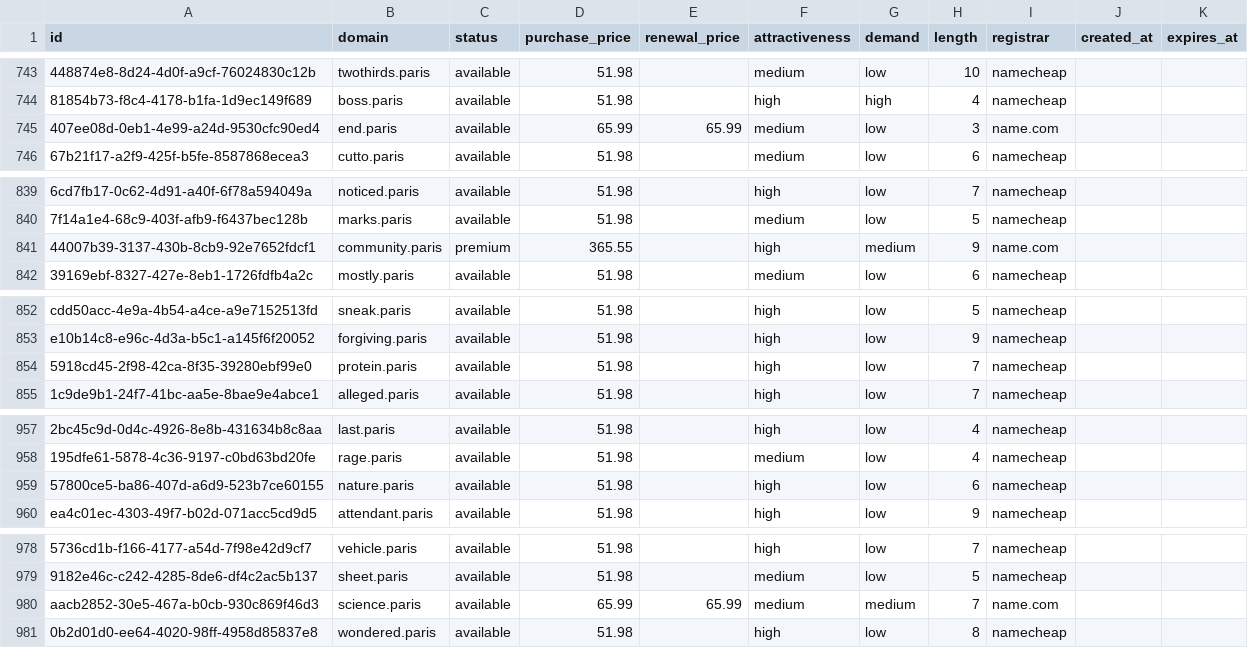
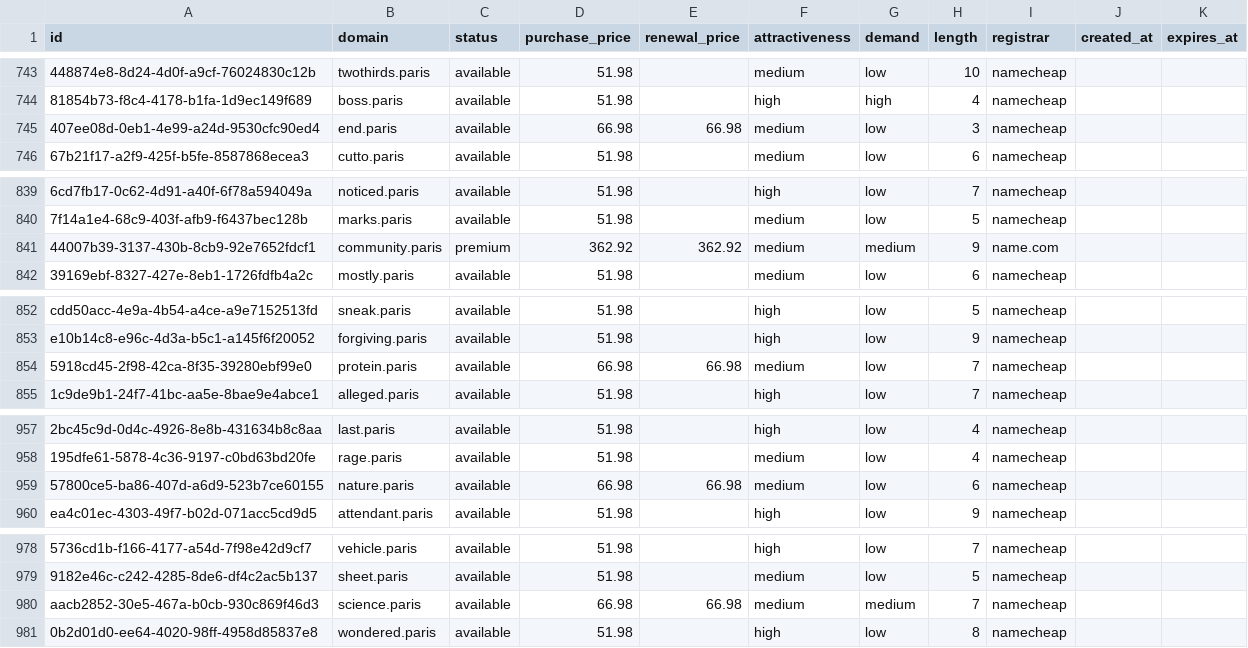
Before and after one commit to UniqueDomains/paris-oneword-domains, a CSV file: paris.csv, drawn as a sheet; only a part is shown, gaps mark what is left out; the diff covers the shown part only; the diff names each change by its address in the sheet, - before the commit and + after, or states it on an @@ line.

```diff
--- a/paris.csv
+++ b/paris.csv
-D745 (purchase_price): 65.99
+D745 (purchase_price): 66.98
-E745 (renewal_price): 65.99
+E745 (renewal_price): 66.98
-I745 (registrar): name.com
+I745 (registrar): namecheap
-D841 (purchase_price): 365.55
+D841 (purchase_price): 362.92
-E841 (renewal_price): (empty)
+E841 (renewal_price): 362.92
-F841 (attractiveness): high
+F841 (attractiveness): medium
-D854 (purchase_price): 51.98
+D854 (purchase_price): 66.98
-E854 (renewal_price): (empty)
+E854 (renewal_price): 66.98
-F854 (attractiveness): high
+F854 (attractiveness): medium
-D959 (purchase_price): 51.98
+D959 (purchase_price): 66.98
-E959 (renewal_price): (empty)
+E959 (renewal_price): 66.98
-F959 (attractiveness): high
+F959 (attractiveness): medium
-D980 (purchase_price): 65.99
+D980 (purchase_price): 66.98
-E980 (renewal_price): 65.99
+E980 (renewal_price): 66.98
-I980 (registrar): name.com
+I980 (registrar): namecheap
```
Also changed, not shown: 21 edited cells elsewhere in this file, 4 other files.
